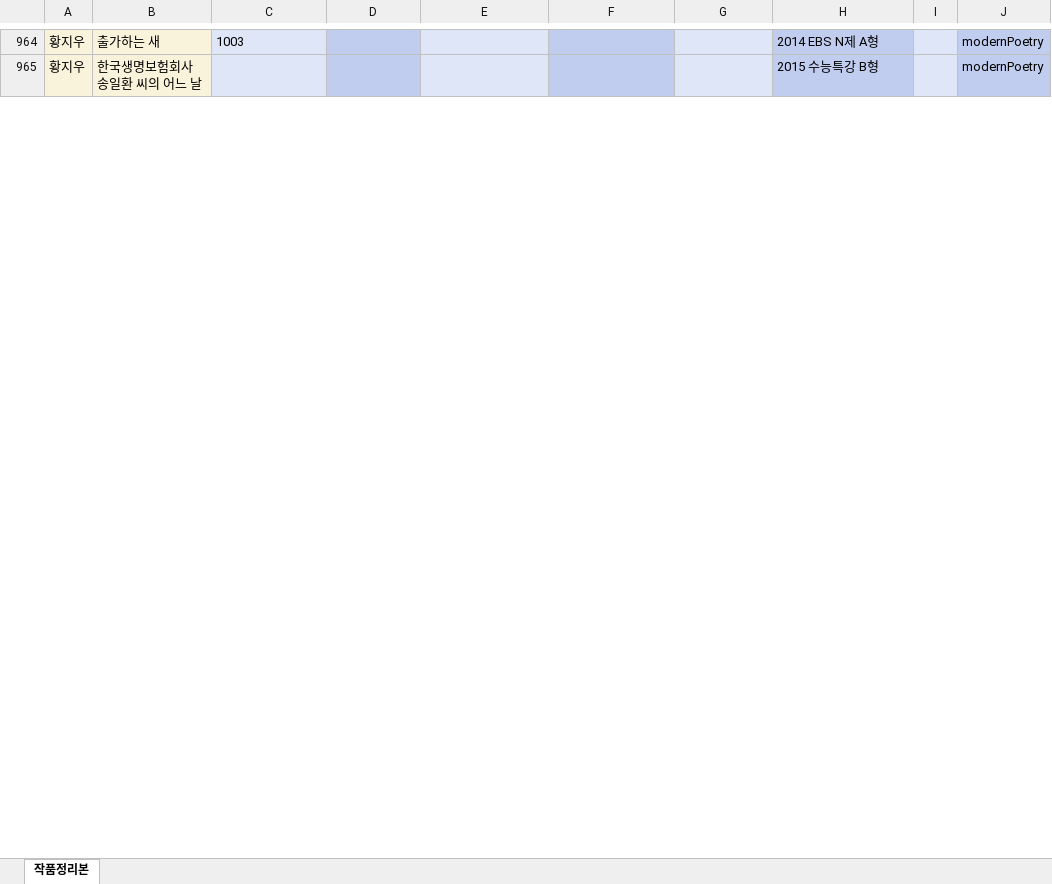
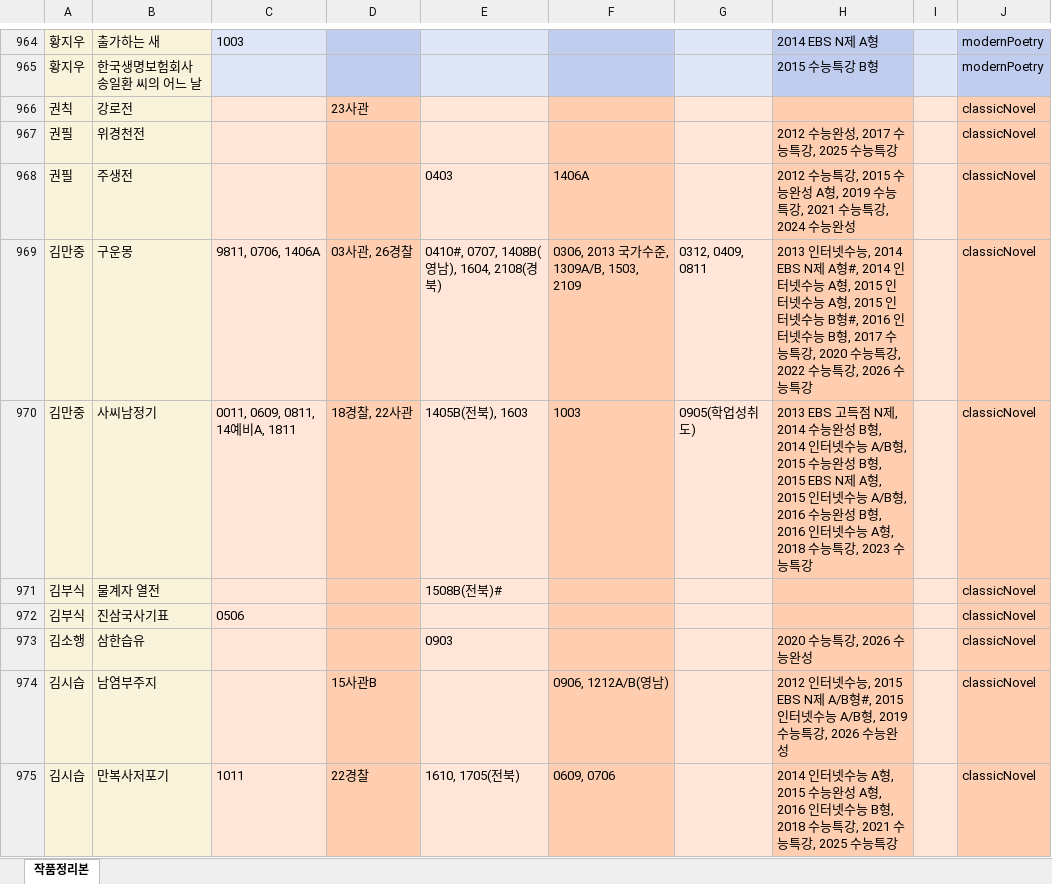
Before and after one commit to zanmulgyeol/litfind, an Excel workbook: public/data.xlsx, sheet 작품정리본, drawn as a sheet; only a part is shown, gaps mark what is left out; values as stored, in another font and other column widths than the file's, no borders; the diff covers the shown part only; the diff names each change by its address in the sheet, - before the commit and + after, or states it on an @@ line.

Commit message:
added classicNovel

```diff
--- a/public/data.xlsx (sheet 작품정리본)
+++ b/public/data.xlsx (sheet 작품정리본)
+row 966: 권칙 | 강로전 |  | 23사관 |  |  |  |  |  | classicNovel
+row 967: 권필 | 위경천전 |  |  |  |  |  | 2012 수능완성, 2017 수능특강, 2025 수능특강 |  | classicNovel
+row 968: 권필 | 주생전 |  |  | 0403 | 1406A |  | 2012 수능특강, 2015 수능완성 A형, 2019 수능특강, 2021 수능특강, 2024 수능완성 |  | classicNovel
+row 969: 김만중 | 구운몽 | 9811, 0706, 1406A | 03사관, 26경찰 | 0410#, 0707, 1408B(영남), 1604, 2108(경북) | 0306, 2013 국가수준, 1309A/B, 1503, 2109 | 0312, 0409, 0811 | 2013 인터넷수능, 2014 EBS N제 A형#, 2014 인터넷수능 A형, 2015 인터넷수능 A형, 2015 인터넷수능 B형#, 2016 인터넷수능 B형, 2017 수능특강, 2020 수능특강, 2022 수능특강, 2026 수능특강 |  | classicNovel
+row 970: 김만중 | 사씨남정기 | 0011, 0609, 0811, 14예비A, 1811 | 18경찰, 22사관 | 1405B(전북), 1603 | 1003 | 0905(학업성취도) | 2013 EBS 고득점 N제, 2014 수능완성 B형, 2014 인터넷수능 A/B형, 2015 수능완성 B형, 2015 EBS N제 A형, 2015 인터넷수능 A/B형, 2016 수능완성 B형, 2016 인터넷수능 A형, 2018 수능특강, 2023 수능특강 |  | classicNovel
+row 971: 김부식 | 물계자 열전 |  |  | 1508B(전북)# |  |  |  |  | classicNovel
+row 972: 김부식 | 진삼국사기표 | 0506 |  |  |  |  |  |  | classicNovel
+row 973: 김소행 | 삼한습유 |  |  | 0903 |  |  | 2020 수능특강, 2026 수능완성 |  | classicNovel
+row 974: 김시습 | 남염부주지 |  | 15사관B |  | 0906, 1212A/B(영남) |  | 2012 인터넷수능, 2015 EBS N제 A/B형#, 2015 인터넷수능 A/B형, 2019 수능특강, 2026 수능완성 |  | classicNovel
+row 975: 김시습 | 만복사저포기 | 1011 | 22경찰 | 1610, 1705(전북) | 0609, 0706 |  | 2014 인터넷수능 A형, 2015 수능완성 A형, 2016 인터넷수능 B형, 2018 수능특강, 2021 수능특강, 2025 수능특강 |  | classicNovel
```
Also changed, not shown: 240 added rows elsewhere in this sheet, 2 other files.
